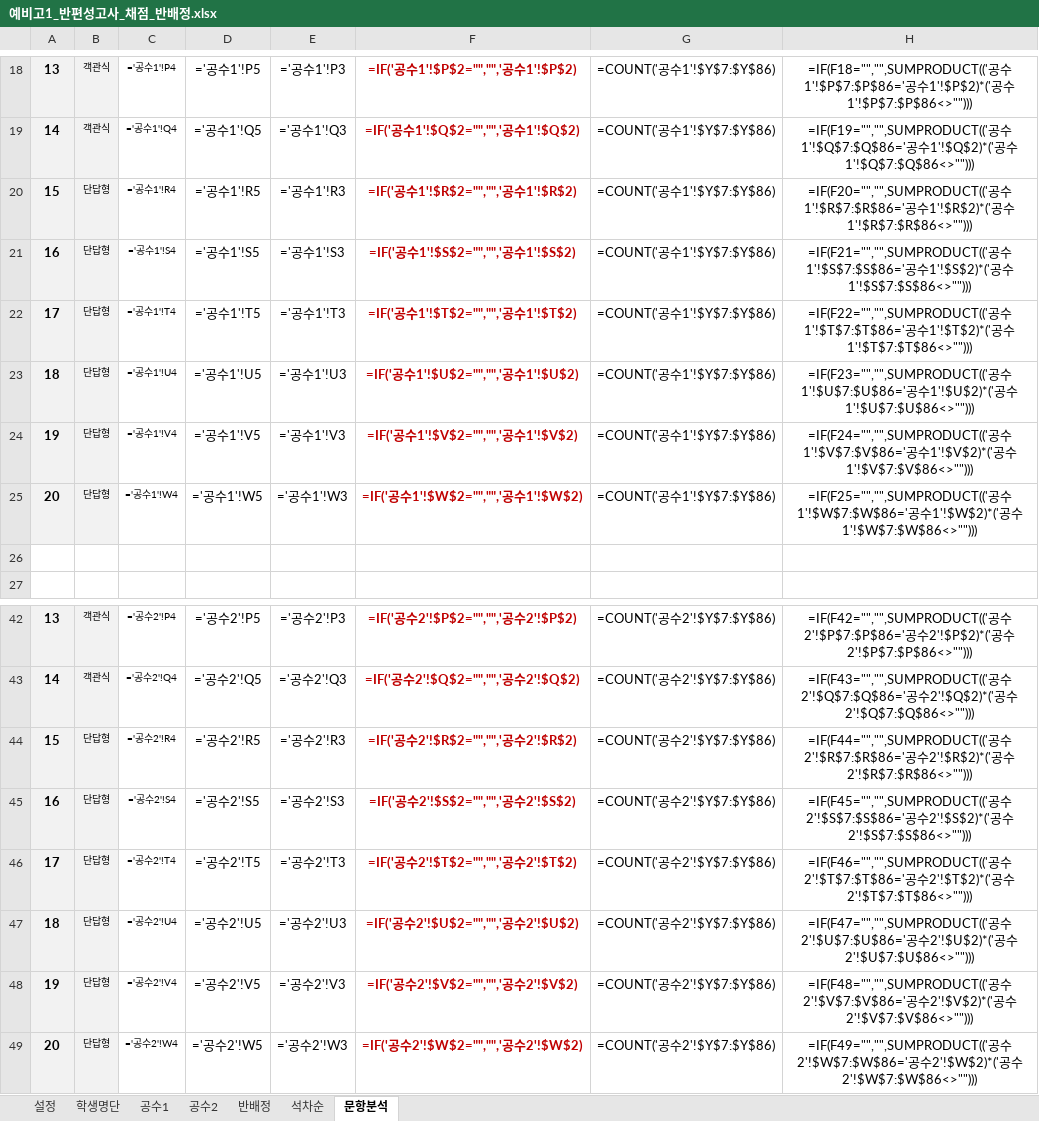
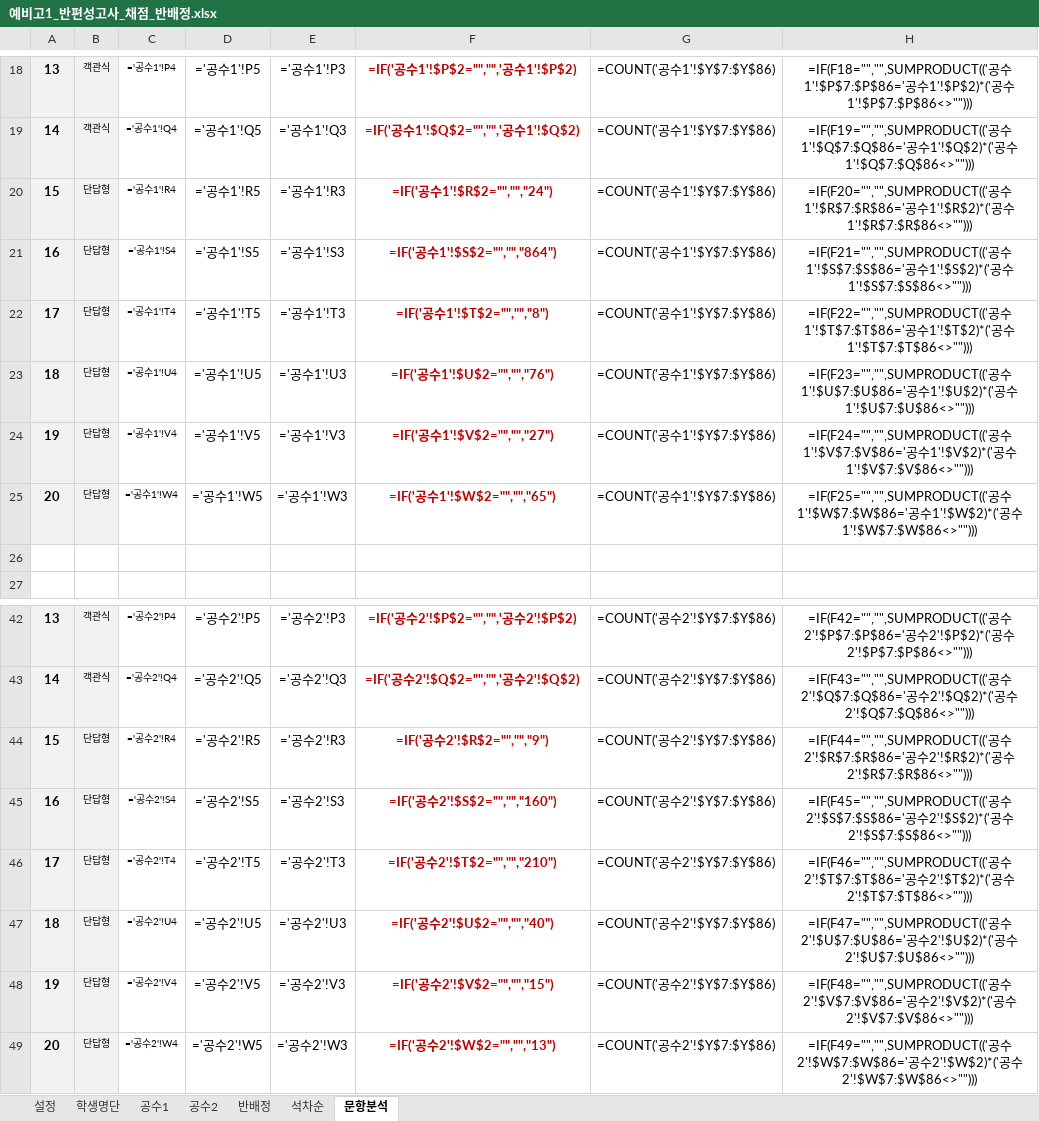
Before and after one commit to jihae0701/CMS, an Excel workbook: 반편성고사/예비고1_반편성고사_채점_반배정.xlsx, sheet 문항분석, drawn as a sheet; only a part is shown, gaps mark what is left out; values as stored, in another font and other column widths than the file's, no borders; formulas without a stored value are shown as written; conditional formats not drawn; the diff names each change by its address in the sheet, - before the commit and + after, or states it on an @@ line.

```diff
--- a/반편성고사/예비고1_반편성고사_채점_반배정.xlsx (sheet 문항분석)
+++ b/반편성고사/예비고1_반편성고사_채점_반배정.xlsx (sheet 문항분석)
-F20: =IF('공수1'!$R$2="","",'공수1'!$R$2)
+F20: =IF('공수1'!$R$2="","","24")
-F21: =IF('공수1'!$S$2="","",'공수1'!$S$2)
+F21: =IF('공수1'!$S$2="","","864")
-F22: =IF('공수1'!$T$2="","",'공수1'!$T$2)
+F22: =IF('공수1'!$T$2="","","8")
-F23: =IF('공수1'!$U$2="","",'공수1'!$U$2)
+F23: =IF('공수1'!$U$2="","","76")
-F24: =IF('공수1'!$V$2="","",'공수1'!$V$2)
+F24: =IF('공수1'!$V$2="","","27")
-F25: =IF('공수1'!$W$2="","",'공수1'!$W$2)
+F25: =IF('공수1'!$W$2="","","65")
-F44: =IF('공수2'!$R$2="","",'공수2'!$R$2)
+F44: =IF('공수2'!$R$2="","","9")
-F45: =IF('공수2'!$S$2="","",'공수2'!$S$2)
+F45: =IF('공수2'!$S$2="","","160")
-F46: =IF('공수2'!$T$2="","",'공수2'!$T$2)
+F46: =IF('공수2'!$T$2="","","210")
-F47: =IF('공수2'!$U$2="","",'공수2'!$U$2)
+F47: =IF('공수2'!$U$2="","","40")
-F48: =IF('공수2'!$V$2="","",'공수2'!$V$2)
+F48: =IF('공수2'!$V$2="","","15")
-F49: =IF('공수2'!$W$2="","",'공수2'!$W$2)
+F49: =IF('공수2'!$W$2="","","13")
```
Also changed, not shown: sheet 공수2, sheet 공수1, 4 other files.
